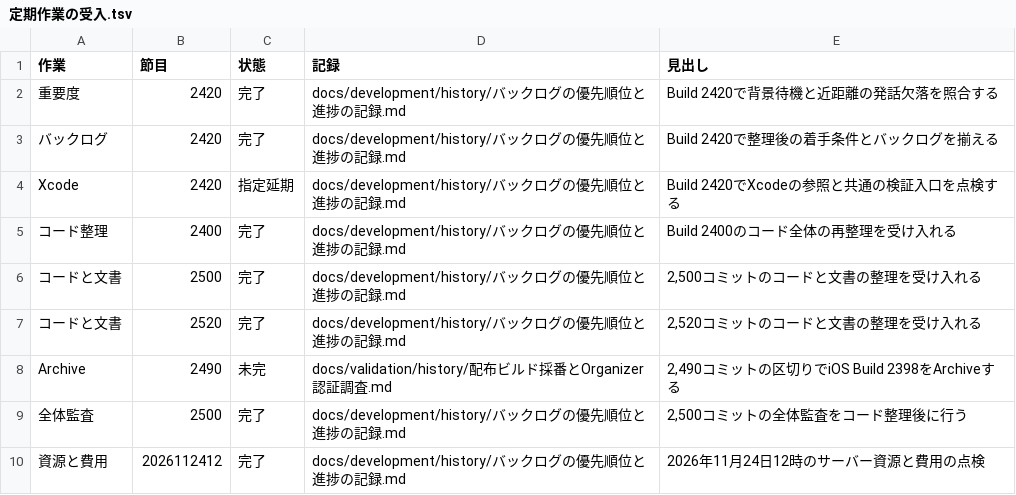
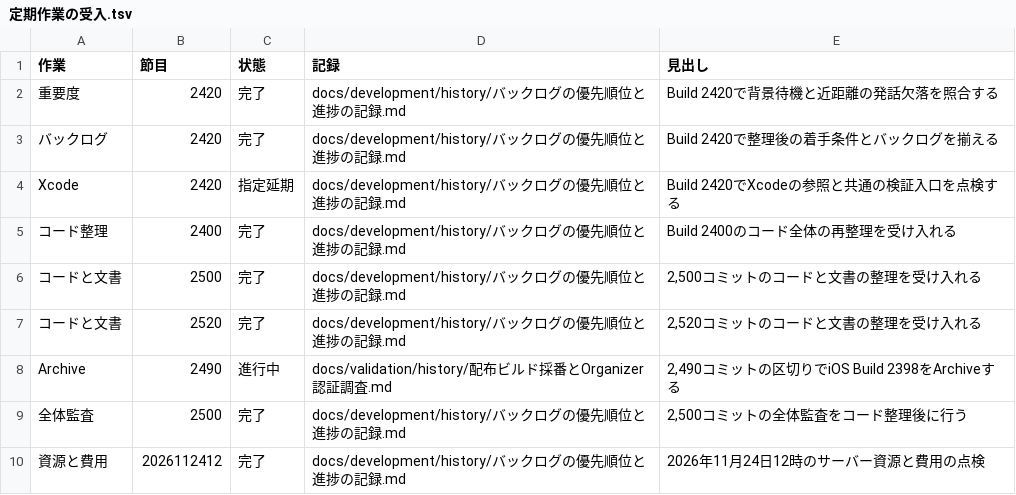
Before and after one commit to eroccowaruico/RideCom, a TSV file: docs/development/history/定期作業の受入.tsv, drawn as a sheet.

```diff
--- a/docs/development/history/定期作業の受入.tsv
+++ b/docs/development/history/定期作業の受入.tsv
@@ -7,3 +7,3 @@ Xcode	2420	指定延期	docs/development/history/バックログの優先順位
 コードと文書	2520	完了	docs/development/history/バックログの優先順位と進捗の記録.md	2,520コミットのコードと文書の整理を受け入れる
-Archive	2490	未完	docs/validation/history/配布ビルド採番とOrganizer認証調査.md	2,490コミットの区切りでiOS Build 2398をArchiveする
+Archive	2490	進行中	docs/validation/history/配布ビルド採番とOrganizer認証調査.md	2,490コミットの区切りでiOS Build 2398をArchiveする
 全体監査	2500	完了	docs/development/history/バックログの優先順位と進捗の記録.md	2,500コミットの全体監査をコード整理後に行う
```
Also changed, not shown: 1 other file.
